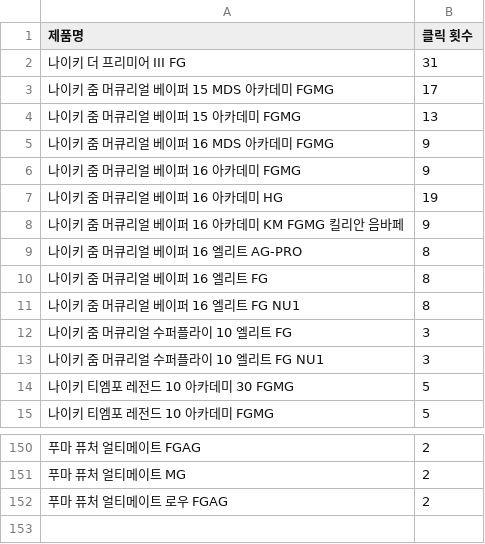
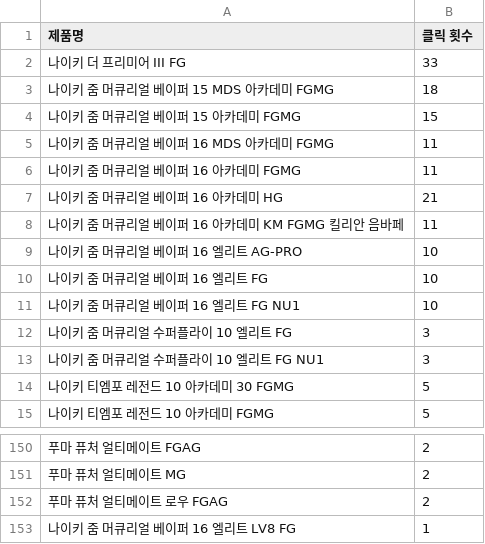
Before and after one commit to HSYhrae/soccer_boots_project, a CSV file: data/link_counts.csv, drawn as a sheet; only a part is shown, gaps mark what is left out.

Commit message:
Auto commit

```diff
--- a/data/link_counts.csv
+++ b/data/link_counts.csv
@@ -1,12 +1,12 @@
 제품명,클릭 횟수
-나이키 더 프리미어 III FG ,31
-나이키 줌 머큐리얼 베이퍼 15 MDS 아카데미 FGMG ,17
-나이키 줌 머큐리얼 베이퍼 15 아카데미 FGMG ,13
-나이키 줌 머큐리얼 베이퍼 16 MDS 아카데미 FGMG ,9
-나이키 줌 머큐리얼 베이퍼 16 아카데미 FGMG ,9
-나이키 줌 머큐리얼 베이퍼 16 아카데미 HG ,19
-나이키 줌 머큐리얼 베이퍼 16 아카데미 KM FGMG 킬리안 음바페 ,9
-나이키 줌 머큐리얼 베이퍼 16 엘리트 AG-PRO  ,8
-나이키 줌 머큐리얼 베이퍼 16 엘리트 FG  ,8
-나이키 줌 머큐리얼 베이퍼 16 엘리트 FG NU1  ,8
+나이키 더 프리미어 III FG ,33
+나이키 줌 머큐리얼 베이퍼 15 MDS 아카데미 FGMG ,18
+나이키 줌 머큐리얼 베이퍼 15 아카데미 FGMG ,15
+나이키 줌 머큐리얼 베이퍼 16 MDS 아카데미 FGMG ,11
+나이키 줌 머큐리얼 베이퍼 16 아카데미 FGMG ,11
+나이키 줌 머큐리얼 베이퍼 16 아카데미 HG ,21
+나이키 줌 머큐리얼 베이퍼 16 아카데미 KM FGMG 킬리안 음바페 ,11
+나이키 줌 머큐리얼 베이퍼 16 엘리트 AG-PRO  ,10
+나이키 줌 머큐리얼 베이퍼 16 엘리트 FG  ,10
+나이키 줌 머큐리얼 베이퍼 16 엘리트 FG NU1  ,10
 나이키 줌 머큐리얼 수퍼플라이 10 엘리트 FG  ,3
@@ -152 +152,2 @@
 푸마 퓨처 얼티메이트 로우 FGAG ,2
+나이키 줌 머큐리얼 베이퍼 16 엘리트 LV8 FG  ,1
```
